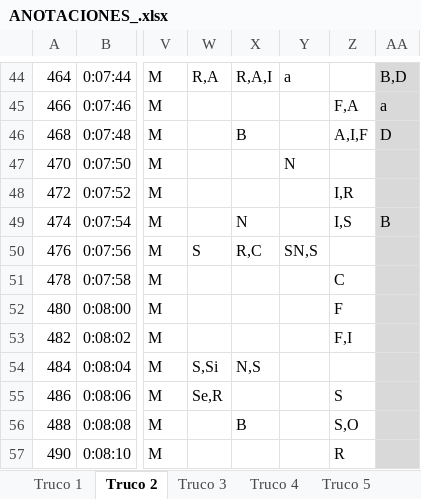
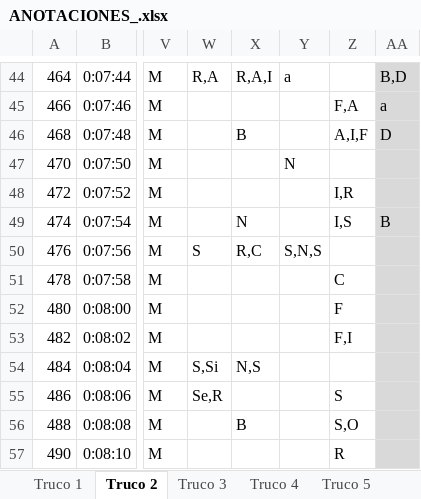
Before and after one commit to davidbestue/laugh_clap, an Excel workbook: ANOTACIONES_.xlsx, sheet Truco 2, drawn as a sheet; only a part is shown, gaps mark what is left out; values as stored, in another font and other column widths than the file's, no borders; the diff names each change by its address in the sheet, - before the commit and + after, or states it on an @@ line.

```diff
--- a/ANOTACIONES_.xlsx (sheet Truco 2)
+++ b/ANOTACIONES_.xlsx (sheet Truco 2)
-Y50: SN,S
+Y50: S,N,S
```
Also changed, not shown: sheet Truco 8, sheet Truco 7, sheet Truco 5, sheet Truco 1, sheet Truco 6, 1 other file.
